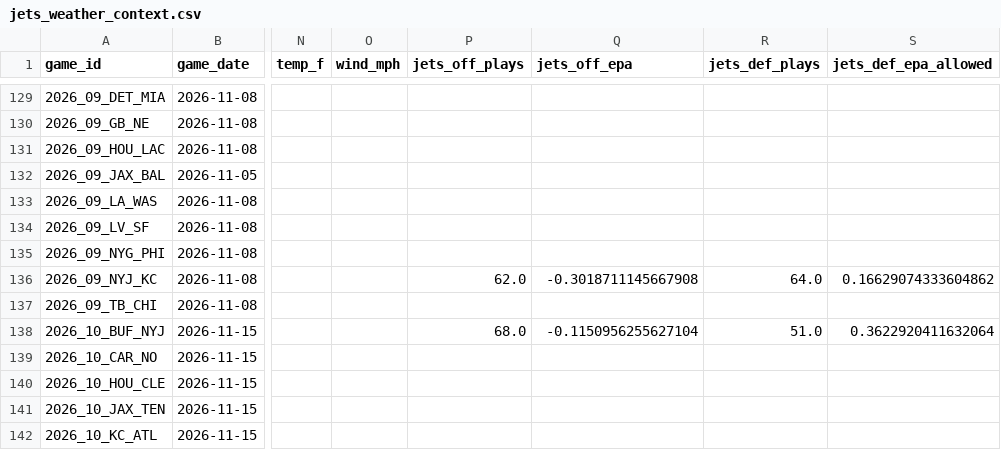
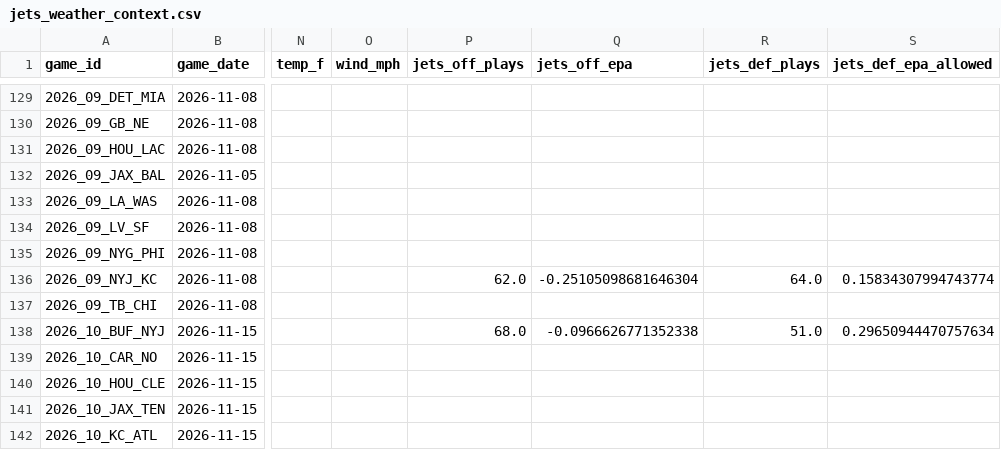
Before and after one commit to Fixedwing801/jets-performance-dashboard-2026, a CSV file: data/jets_weather_context.csv, drawn as a sheet; only a part is shown, gaps mark what is left out; the diff covers the shown part only; the diff names each change by its address in the sheet, - before the commit and + after, or states it on an @@ line.

```diff
--- a/data/jets_weather_context.csv
+++ b/data/jets_weather_context.csv
-Q136 (jets_off_epa): -0.3018711145667908
+Q136 (jets_off_epa): -0.25105098681646304
-S136 (jets_def_epa_allowed): 0.16629074333604862
+S136 (jets_def_epa_allowed): 0.15834307994743774
-Q138 (jets_off_epa): -0.1150956255627104
+Q138 (jets_off_epa): -0.0966626771352338
-S138 (jets_def_epa_allowed): 0.3622920411632064
+S138 (jets_def_epa_allowed): 0.29650944470757634
```
Also changed, not shown: 1 added row and 16 edited cells elsewhere in this file, data/jets_game_review_down_splits.csv, data/nfl_team_comparison.csv, 47 other files.
